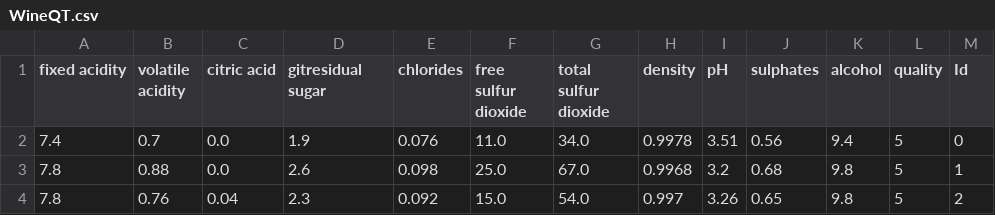
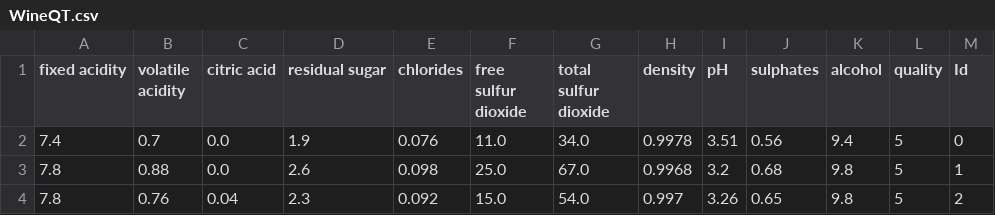
Before and after one commit to Chekkilla-Anusha/machine_learning, a CSV file: EDA/Wine Quality Eda/WineQT.csv, drawn as a sheet; only a part is shown.

```diff
--- a/EDA/Wine Quality Eda/WineQT.csv
+++ b/EDA/Wine Quality Eda/WineQT.csv
@@ -1,2 +1,2 @@
-fixed acidity,volatile acidity,citric acid, gitresidual sugar,chlorides,free sulfur dioxide,total sulfur dioxide,density,pH,sulphates,alcohol,quality,Id
+fixed acidity,volatile acidity,citric acid,  residual sugar,chlorides,free sulfur dioxide,total sulfur dioxide,density,pH,sulphates,alcohol,quality,Id
 7.4,0.7,0.0,1.9,0.076,11.0,34.0,0.9978,3.51,0.56,9.4,5,0
```
Also changed, not shown: 3 other files.
